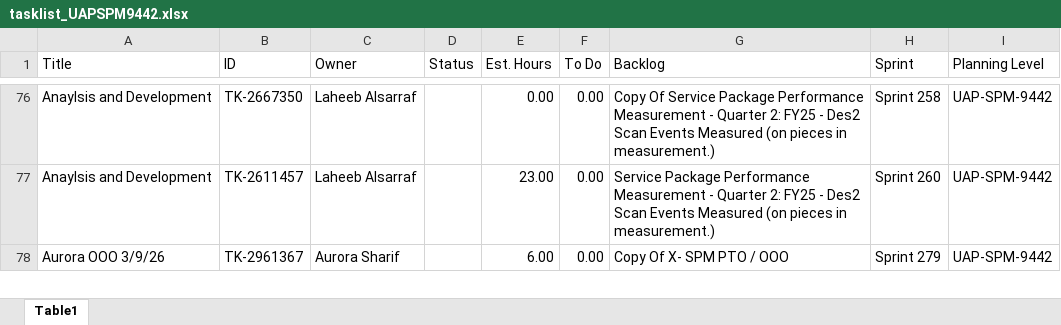
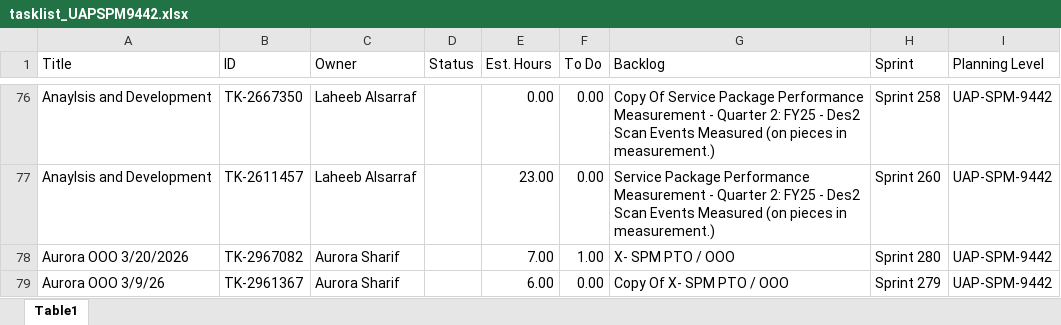
Before and after one commit to usps-dataeng/versionone-dashboard, an Excel workbook: tasklist_UAPSPM9442.xlsx, sheet Table1, drawn as a sheet; only a part is shown, gaps mark what is left out; values as stored, in another font and other column widths than the file's, no borders; the diff covers the shown part only; the diff names each change by its address in the sheet, - before the commit and + after, or states it on an @@ line.

Commit message:
Auto-update task_quicklist.xlsx

```diff
--- a/tasklist_UAPSPM9442.xlsx (sheet Table1)
+++ b/tasklist_UAPSPM9442.xlsx (sheet Table1)
+row 78: Aurora OOO 3/20/2026 | TK-2967082 | Aurora Sharif |  | 7.00 | 1.00 | X- SPM PTO / OOO | Sprint 280 | UAP-SPM-9442
```
Also changed, not shown: 5 added rows, 2 removed rows and 11 edited cells elsewhere in this sheet, tasklist_CDAS6441.xlsx, tasklist_EEB9372.xlsx, 5 other files.
